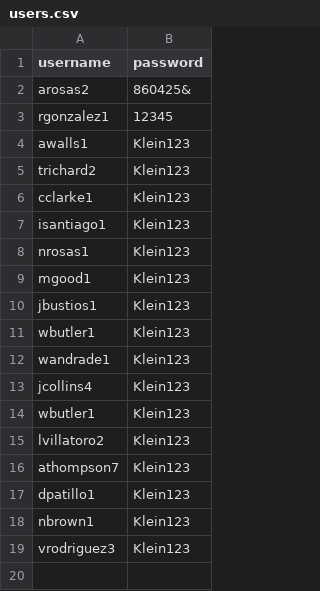
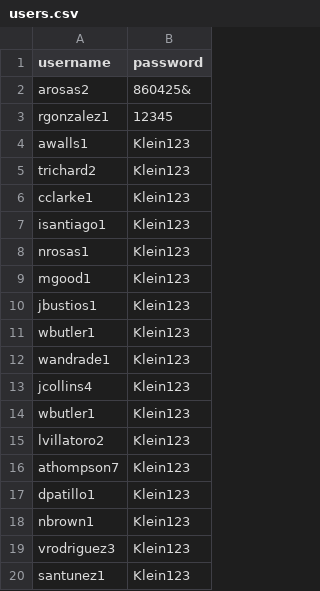
Before and after one commit to arosas2klein/student-quiz-app, a CSV file: users.csv, drawn as a sheet; the diff names each change by its address in the sheet, - before the commit and + after, or states it on an @@ line.

Commit message:
Add files via upload

```diff
--- a/users.csv
+++ b/users.csv
+row 20: santunez1 | Klein123
```
